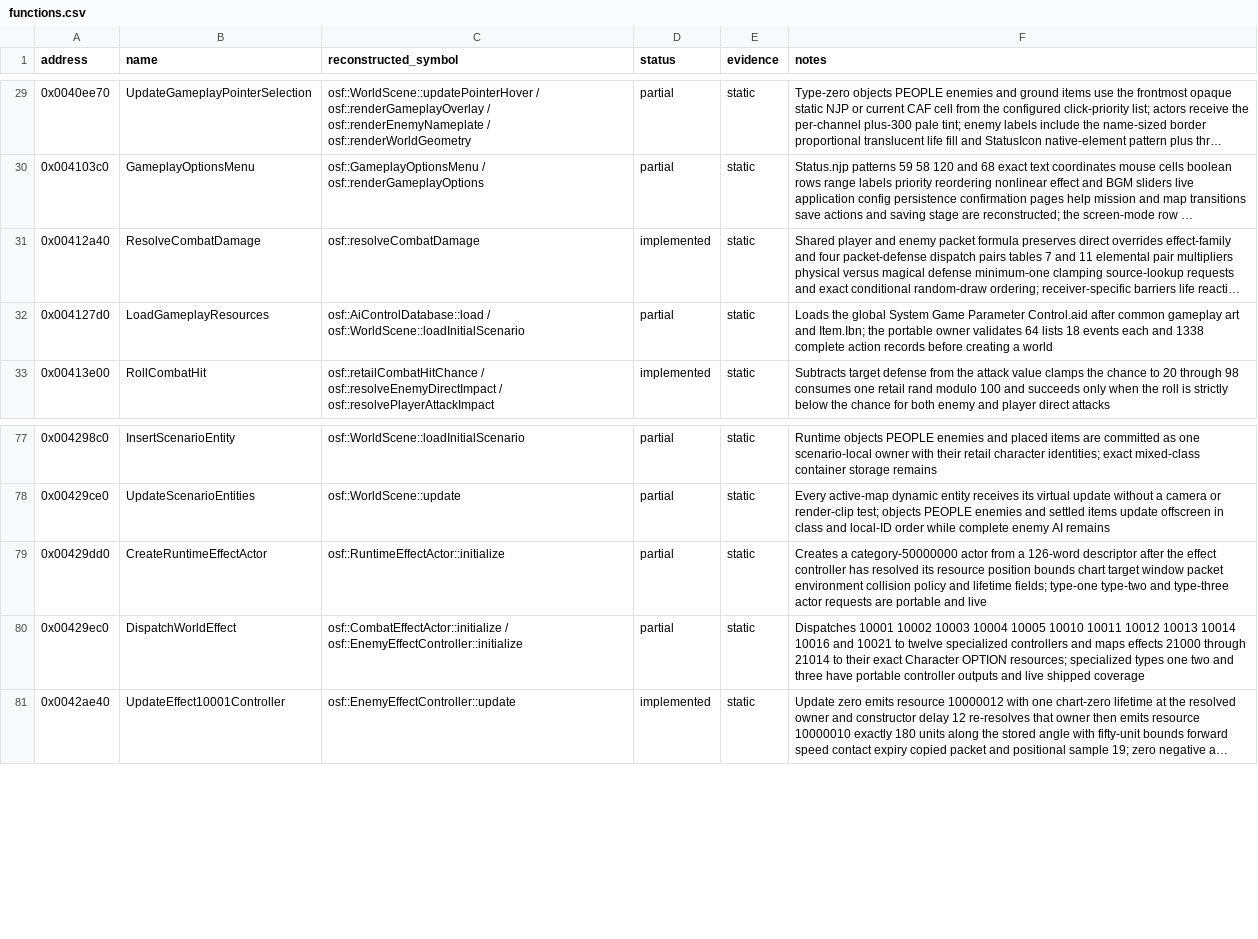
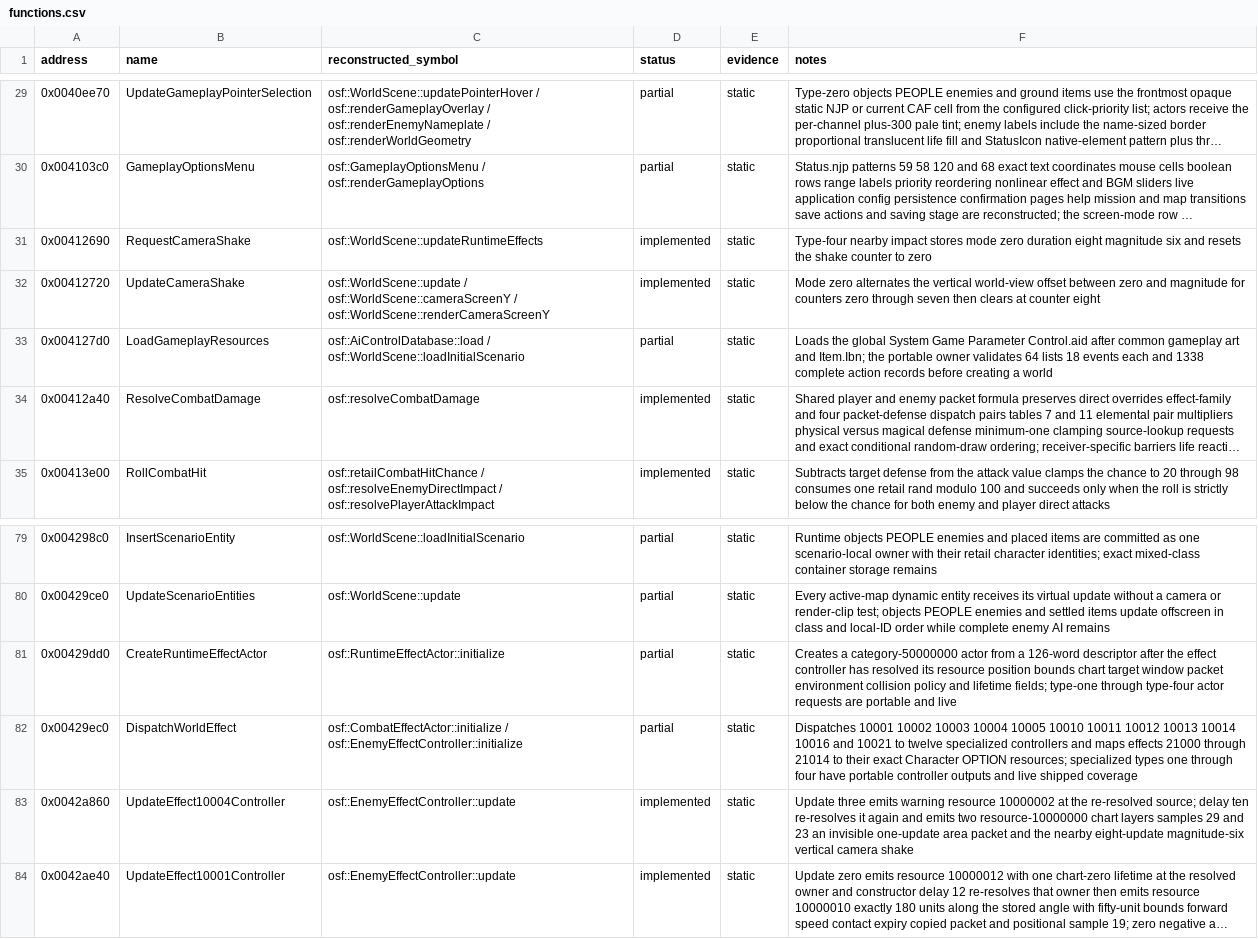
Before and after one commit to RednibCoding/OpenShadowFlare, a CSV file: reverse/shadowflare-exe/functions.csv, drawn as a sheet; only a part is shown, gaps mark what is left out; long unchanged cells end in …; addresses are those after the commit; the diff names each change by its address in the sheet, - before the commit and + after, or states it on an @@ line.

Commit message:
Reconstruct retail Earthquake effect and camera shake

```diff
--- a/reverse/shadowflare-exe/functions.csv
+++ b/reverse/shadowflare-exe/functions.csv
+row 31: 0x00412690 | RequestCameraShake | osf::WorldScene::updateRuntimeEffects | implemented | static | Type-four nearby impact stores mode zero duration eight magnitude six and resets the shake counter to zero
+row 32: 0x00412720 | UpdateCameraShake | osf::WorldScene::update / osf::WorldScene::cameraScreenY / osf::WorldScene::renderCameraScreenY | implemented | static | Mode zero alternates the vertical world-view offset between zero and magnitude for counters zero through seven then clears at counter eight
@@ row 32 moved to row 33: 0x004127d0 @@
-F81 (notes): …fields; type-one type-two and type-three actor requests…
+F81 (notes): …fields; type-one through type-four actor requests…
-F82 (notes): …types one two and three have portable…
+F82 (notes): …types one through four have portable…
+row 83: 0x0042a860 | UpdateEffect10004Controller | osf::EnemyEffectController::update | implemented | static | Update three emits warning resource 10000002 at the re-resolved source; delay ten re-resolves it again and emits two resource-10000000 chart layers samples 29 and 23 an invisible one-update area packet and the nearby eight-update magnitude-six vertical camera shake
```
Also changed, not shown: 18 other files.
